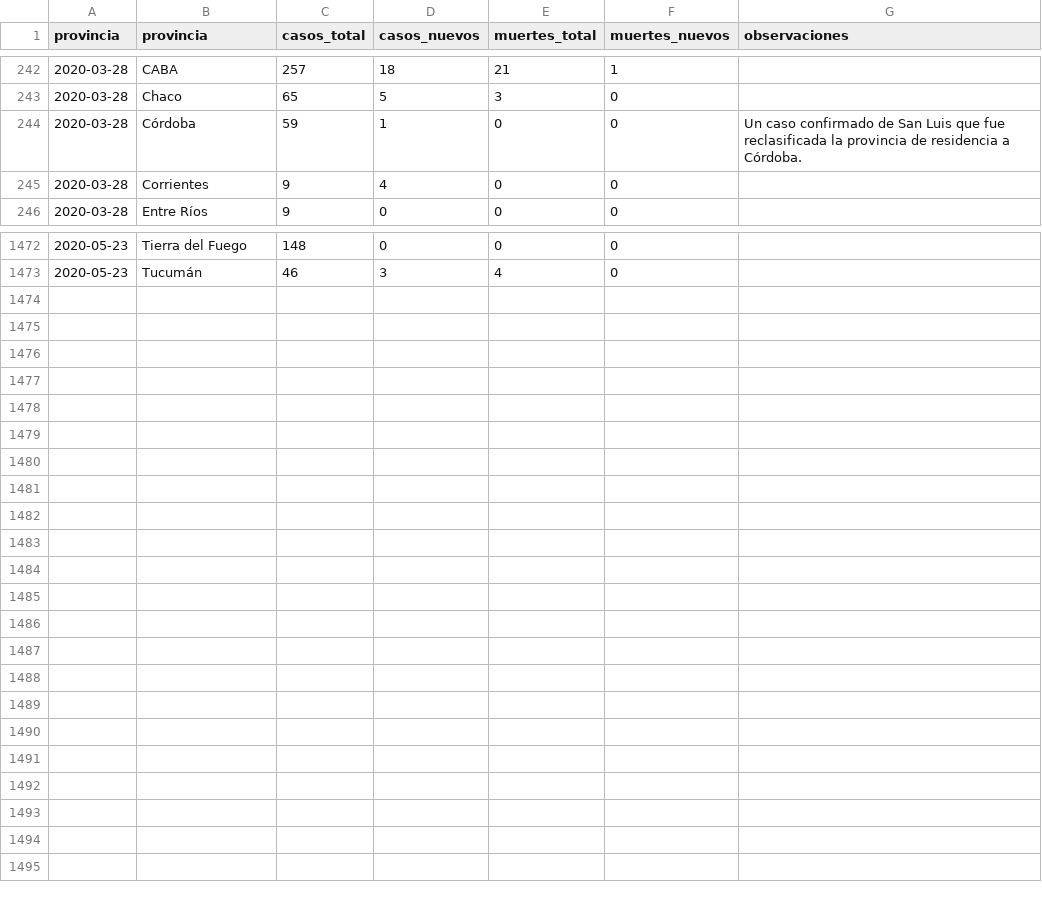
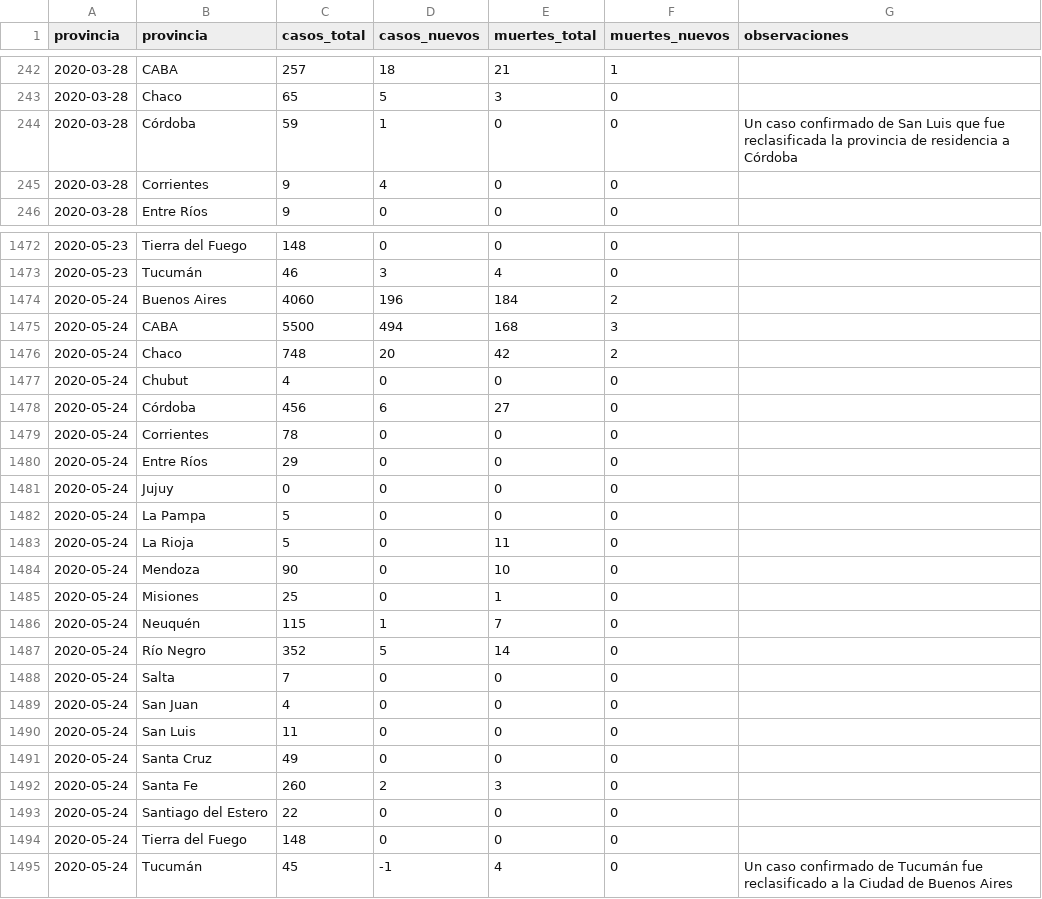
Before and after one commit to lucia15/Database-Covid19-Argentina, a CSV file: Argentina-covid19-por-provincia.csv, drawn as a sheet; only a part is shown, gaps mark what is left out; the diff covers the shown part only.

```diff
--- a/Argentina-covid19-por-provincia.csv
+++ b/Argentina-covid19-por-provincia.csv
@@ -243,3 +243,3 @@ provincia,provincia,casos_total,casos_nuevos,muertes_total,muertes_nuevos,observ
 2020-03-28,Chaco,65,5,3,0,
-2020-03-28,Córdoba,59,1,0,0,Un caso confirmado de San Luis que fue reclasificada la provincia de residencia a Córdoba.
+2020-03-28,Córdoba,59,1,0,0,Un caso confirmado de San Luis que fue reclasificada la provincia de residencia a Córdoba
 2020-03-28,Corrientes,9,4,0,0,
@@ -1473 +1473,23 @@ provincia,provincia,casos_total,casos_nuevos,muertes_total,muertes_nuevos,observ
 2020-05-23,Tucumán,46,3,4,0,
+2020-05-24,Buenos Aires,4060,196,184,2,
+2020-05-24,CABA,5500,494,168,3,
+2020-05-24,Chaco,748,20,42,2,
+2020-05-24,Chubut,4,0,0,0,
+2020-05-24,Córdoba,456,6,27,0,
+2020-05-24,Corrientes,78,0,0,0,
+2020-05-24,Entre Ríos,29,0,0,0,
+2020-05-24,Jujuy,0,0,0,0,
+2020-05-24,La Pampa,5,0,0,0,
+2020-05-24,La Rioja,5,0,11,0,
+2020-05-24,Mendoza,90,0,10,0,
+2020-05-24,Misiones,25,0,1,0,
+2020-05-24,Neuquén,115,1,7,0,
+2020-05-24,Río Negro,352,5,14,0,
+2020-05-24,Salta,7,0,0,0,
+2020-05-24,San Juan,4,0,0,0,
+2020-05-24,San Luis,11,0,0,0,
+2020-05-24,Santa Cruz,49,0,0,0,
+2020-05-24,Santa Fe,260,2,3,0,
+2020-05-24,Santiago del Estero,22,0,0,0,
+2020-05-24,Tierra del Fuego,148,0,0,0,
+2020-05-24,Tucumán,45,-1,4,0,Un caso confirmado de Tucumán fue reclasificado a la Ciudad de Buenos Aires
```
Also changed, not shown: 19 edited cells elsewhere in this file, Argentina-covid19-muertes.csv, Argentina-covid19.csv.
